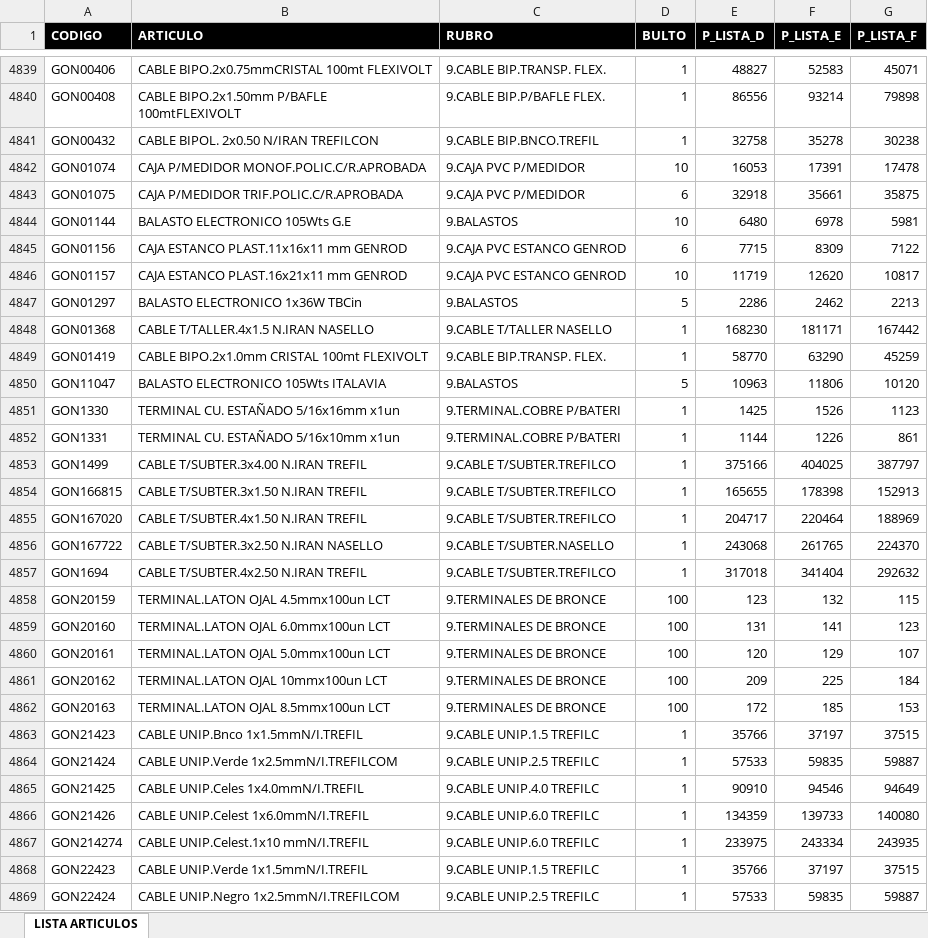
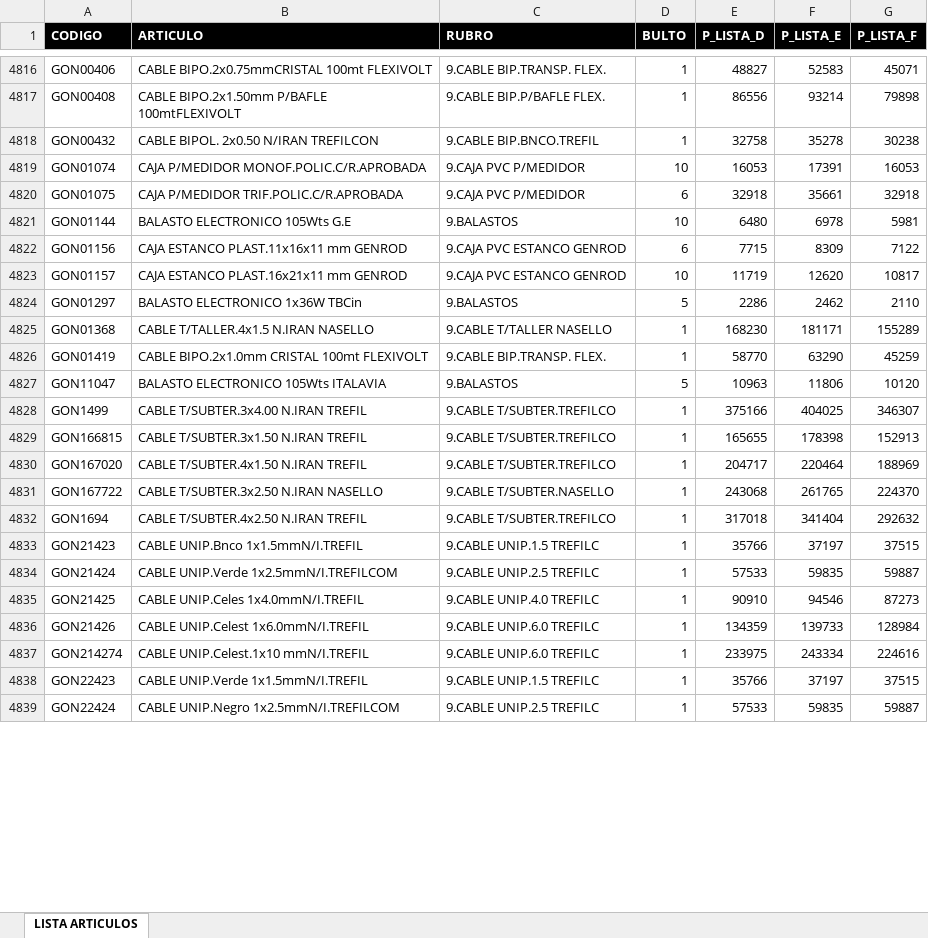
Before and after one commit to ferremax-cat/pinterest-f, an Excel workbook: excel/PRODUCTOS.xlsx, sheet LISTA ARTICULOS, drawn as a sheet; only a part is shown, gaps mark what is left out; values as stored, in another font and other column widths than the file's, no borders; table styles not drawn; removed rows and columns are numbered as before the commit, all else as after; the diff covers the shown part only; the diff names each change by its address in the sheet, - before the commit and + after, or states it on an @@ line.

Commit message:
actualice lista de precios

```diff
--- a/excel/PRODUCTOS.xlsx (sheet LISTA ARTICULOS)
+++ b/excel/PRODUCTOS.xlsx (sheet LISTA ARTICULOS)
-G4819 (P_LISTA_F): 17478
+G4819 (P_LISTA_F): 16053
-G4820 (P_LISTA_F): 35875
+G4820 (P_LISTA_F): 32918
-G4824 (P_LISTA_F): 2213
+G4824 (P_LISTA_F): 2110
-G4825 (P_LISTA_F): 167442
+G4825 (P_LISTA_F): 155289
-row 4851: GON1330 | TERMINAL CU. ESTAÑADO 5/16x16mm x1un | 9.TERMINAL.COBRE P/BATERI | 1 | 1425 | 1526 | 1123
-row 4852: GON1331 | TERMINAL CU. ESTAÑADO 5/16x10mm x1un | 9.TERMINAL.COBRE P/BATERI | 1 | 1144 | 1226 | 861
-G4828 (P_LISTA_F): 387797
+G4828 (P_LISTA_F): 346307
-row 4858: GON20159 | TERMINAL.LATON OJAL 4.5mmx100un LCT | 9.TERMINALES DE BRONCE | 100 | 123 | 132 | 115
-row 4859: GON20160 | TERMINAL.LATON OJAL 6.0mmx100un LCT | 9.TERMINALES DE BRONCE | 100 | 131 | 141 | 123
-row 4860: GON20161 | TERMINAL.LATON OJAL 5.0mmx100un LCT | 9.TERMINALES DE BRONCE | 100 | 120 | 129 | 107
-row 4861: GON20162 | TERMINAL.LATON OJAL 10mmx100un LCT | 9.TERMINALES DE BRONCE | 100 | 209 | 225 | 184
-row 4862: GON20163 | TERMINAL.LATON OJAL 8.5mmx100un LCT | 9.TERMINALES DE BRONCE | 100 | 172 | 185 | 153
-G4835 (P_LISTA_F): 94649
+G4835 (P_LISTA_F): 87273
-G4836 (P_LISTA_F): 140080
+G4836 (P_LISTA_F): 128984
-G4837 (P_LISTA_F): 243935
+G4837 (P_LISTA_F): 224616
```
Also changed, not shown: 3 added rows, 32 removed rows, 176 edited cells and cell formats elsewhere in this sheet, imagenes_drive.xlsx, 9 other files.
